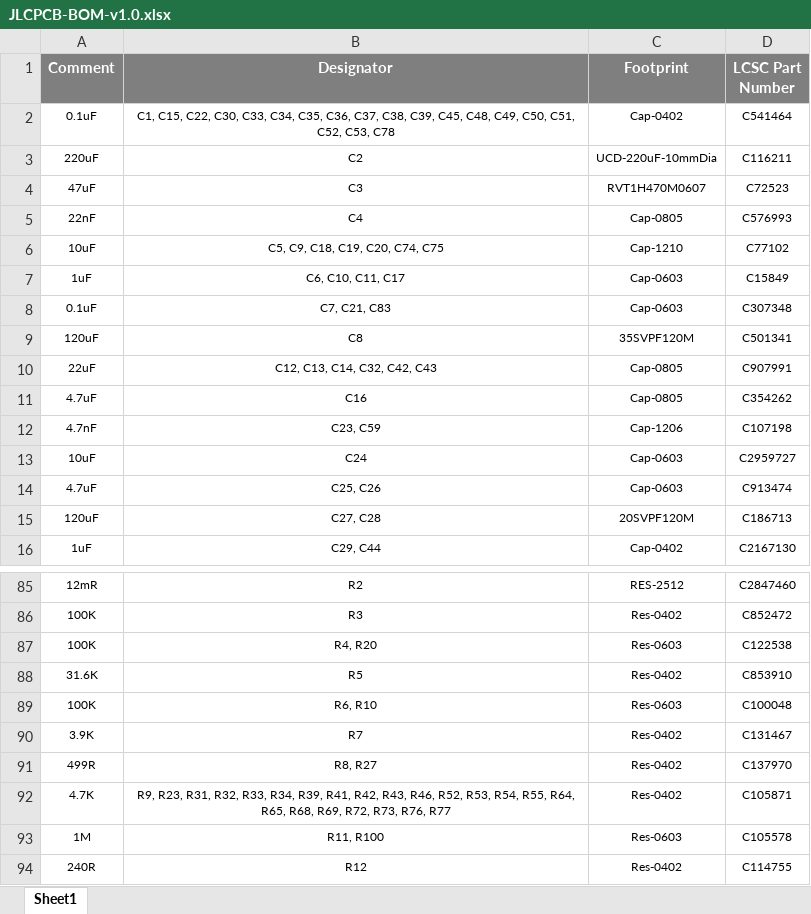
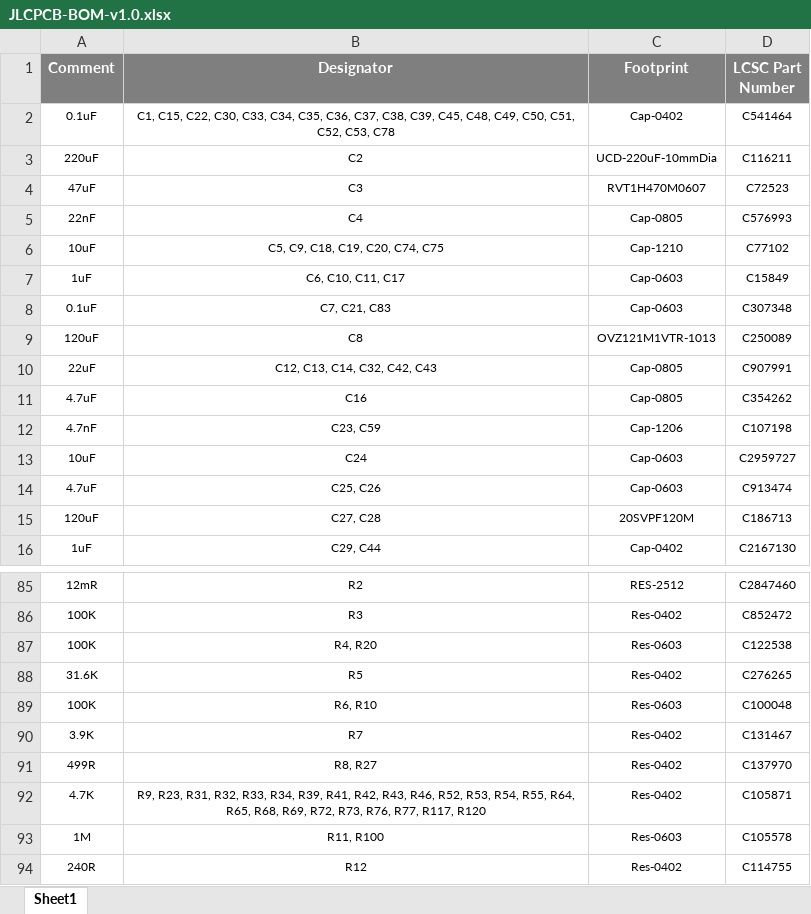
Before and after one commit to eSpark-Backup/alexy-ouden-industrial-iot-board, an Excel workbook: Design Files/Industrial IOT development board-v1.0/BOM/JLCPCB-BOM-v1.0.xlsx, sheet Sheet1, drawn as a sheet; only a part is shown, gaps mark what is left out; values as stored, in another font and other column widths than the file's, no borders; the diff covers the shown part only; the diff names each change by its address in the sheet, - before the commit and + after, or states it on an @@ line.

```diff
--- a/Design Files/Industrial IOT development board-v1.0/BOM/JLCPCB-BOM-v1.0.xlsx (sheet Sheet1)
+++ b/Design Files/Industrial IOT development board-v1.0/BOM/JLCPCB-BOM-v1.0.xlsx (sheet Sheet1)
-C9 (Footprint): 35SVPF120M
+C9 (Footprint): OVZ121M1VTR-1013
-D9 (LCSC Part Number): C501341
+D9 (LCSC Part Number): C250089
-D88 (LCSC Part Number): C853910
+D88 (LCSC Part Number): C276265
-B92 (Designator): …R73, R76, R77
+B92 (Designator): …R73, R76, R77, R117, R120
```
Also changed, not shown: 1 removed row and 17 edited cells elsewhere in this sheet, 2 other files.
